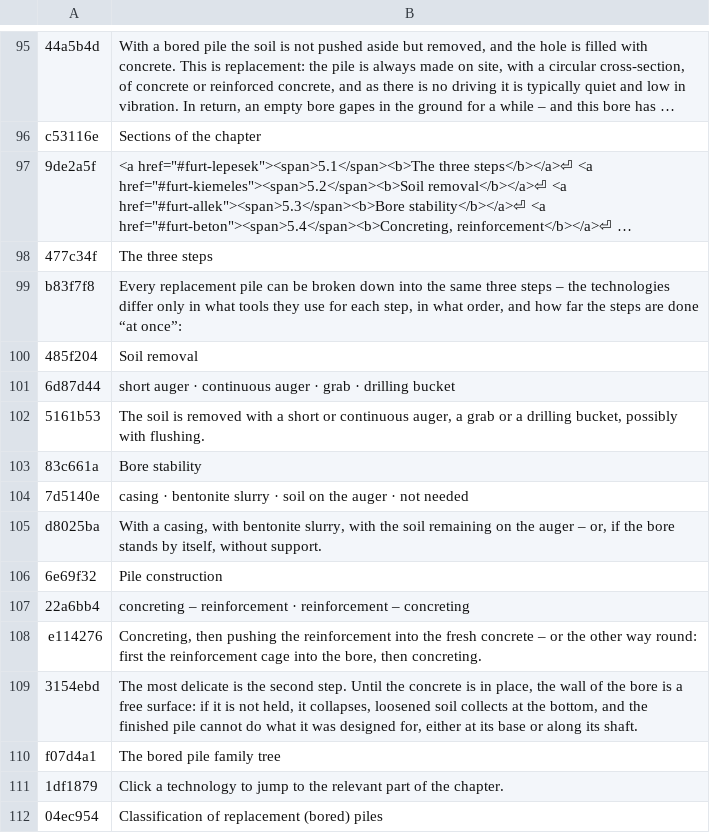
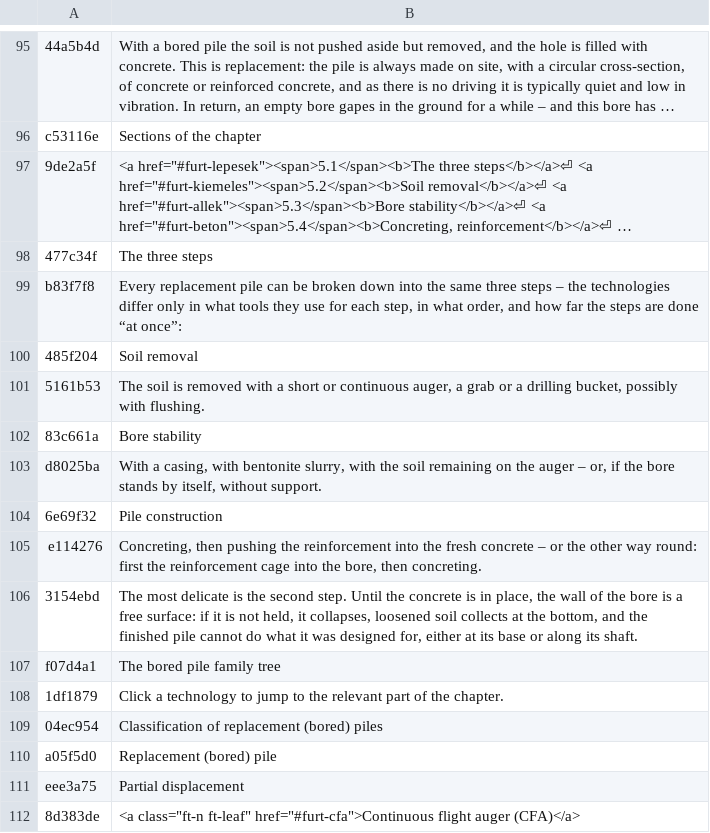
Before and after one commit to MBalika/melyalapozasok, a TSV file: _src/i18n/en_04.tsv, drawn as a sheet; only a part is shown, gaps mark what is left out; the shorter side is filled out with more unchanged rows; long unchanged cells end in …; the diff names each change by its address in the sheet, - before the commit and + after, or states it on an @@ line.

```diff
--- a/_src/i18n/en_04.tsv
+++ b/_src/i18n/en_04.tsv
-row 101: 6d87d44 | short auger · continuous auger · grab · drilling bucket
-row 104: 7d5140e | casing · bentonite slurry · soil on the auger · not needed
-row 107: 22a6bb4 | concreting – reinforcement · reinforcement – concreting
```
Also changed, not shown: _src/i18n/en_40b.tsv, 8 other files.
